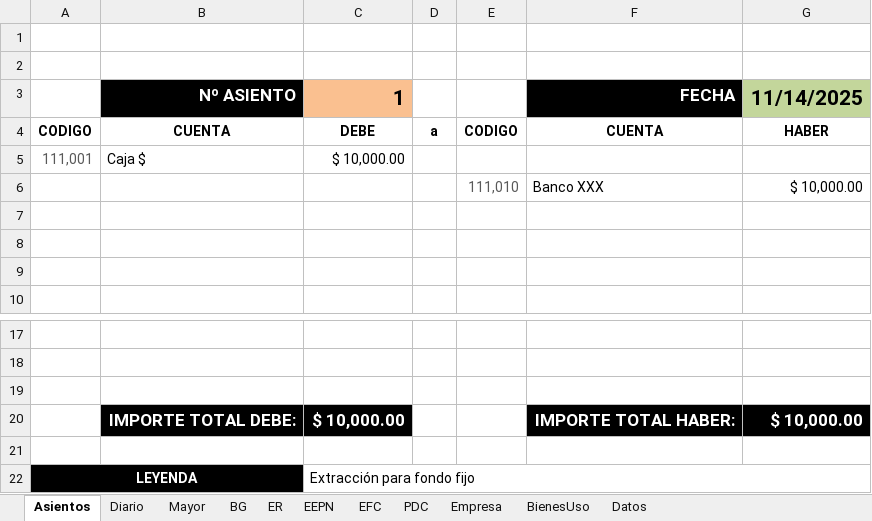
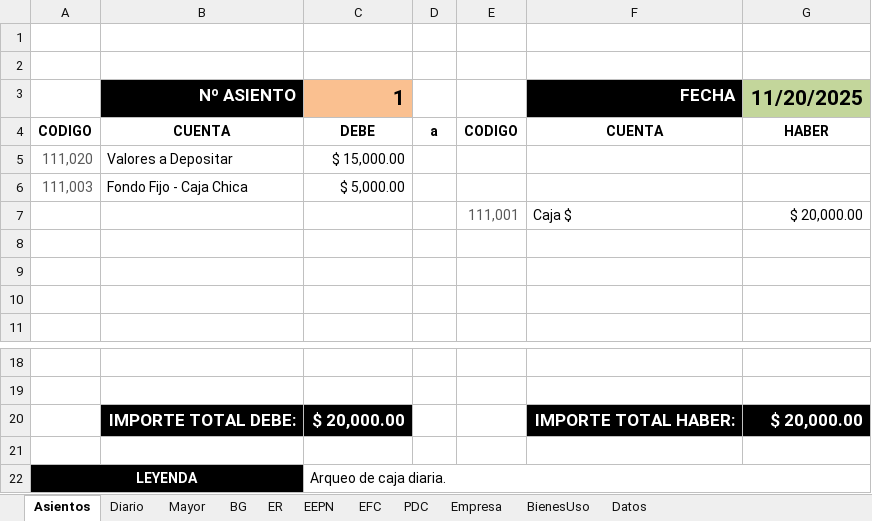
Before and after one commit to edgardoraul/Contabilidad, an Excel workbook: Contabilidad.xlsm, sheet Asientos, drawn as a sheet; only a part is shown, gaps mark what is left out; values as stored, in another font and other column widths than the file's, no borders; charts and pictures and conditional formats and table styles not drawn; removed rows and columns are numbered as before the commit, all else as after; the diff names each change by its address in the sheet, - before the commit and + after, or states it on an @@ line.

Commit message:
Copia asientos en el Diarios
El debe està ok.
Falta validaciòn del Debe.

```diff
--- a/Contabilidad.xlsm (sheet Asientos)
+++ b/Contabilidad.xlsm (sheet Asientos)
-G3: 11/14/2025
+G3: 11/20/2025
-row 5: 111,001 | Caja $ | $ 10,000.00
-row 6:  |  |  |  | 111,010 | Banco XXX | $ 10,000.00
+row 5: 111,020 | Valores a Depositar | $ 15,000.00
+row 6: 111,003 | Fondo Fijo - Caja Chica | $ 5,000.00
+row 7:  |  |  |  | 111,001 | Caja $ | $ 20,000.00
+row 20:  | IMPORTE TOTAL DEBE: | $ 20,000.00 | 0.00 |  | IMPORTE TOTAL HABER: | $ 20,000.00
-row 20:  | IMPORTE TOTAL DEBE: | $ 10,000.00 |  |  | IMPORTE TOTAL HABER: | $ 10,000.00
-row 21: (empty)
-C22 (1): Extracción para fondo fijo
+C22 (1): Arqueo de caja diaria.
```
Also changed, not shown: sheet Diario, charts or pictures.
